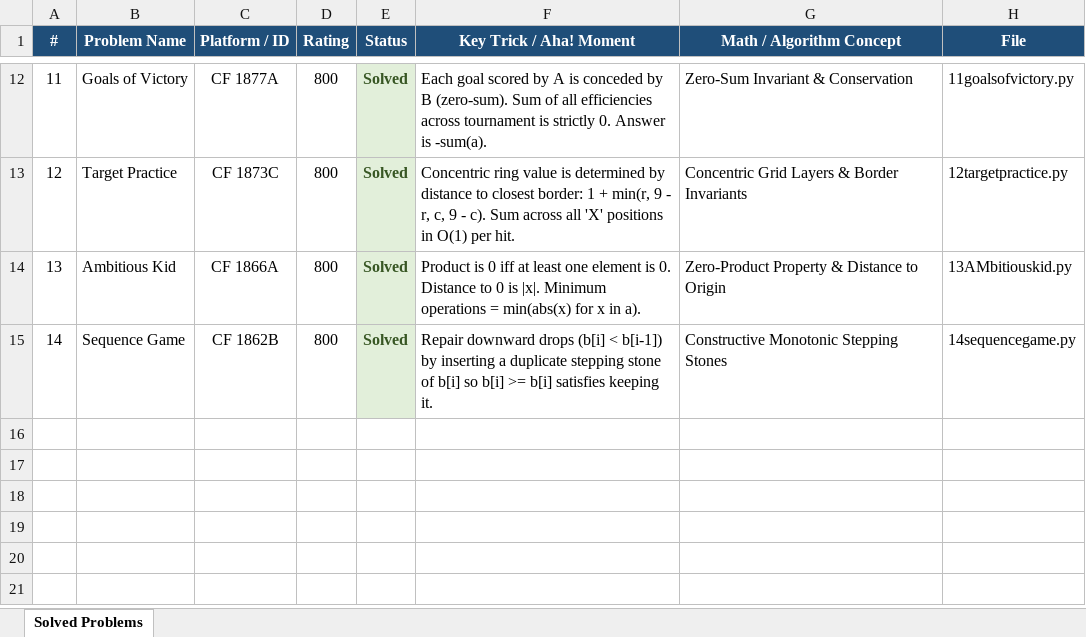
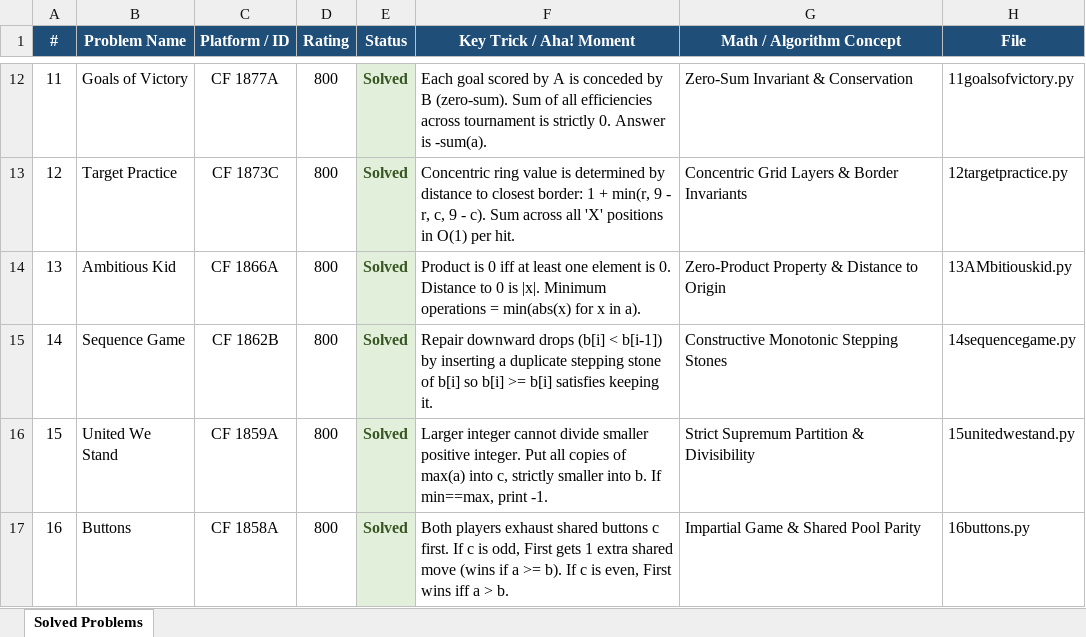
Before and after one commit to Kriwad/codeforces-, an Excel workbook: problems_tracker.xlsx, sheet Solved Problems, drawn as a sheet; only a part is shown, gaps mark what is left out; values as stored, in another font and other column widths than the file's, no borders; the diff names each change by its address in the sheet, - before the commit and + after, or states it on an @@ line.

Commit message:
feat(cf): solve CF 1859A United We Stand & CF 1858A Buttons and update docs

```diff
--- a/problems_tracker.xlsx (sheet Solved Problems)
+++ b/problems_tracker.xlsx (sheet Solved Problems)
+row 16: 15 | United We Stand | CF 1859A | 800 | Solved | Larger integer cannot divide smaller positive integer. Put all copies of max(a) into c, strictly smaller into b. If min==max, print -1. | Strict Supremum Partition & Divisibility | 15unitedwestand.py
+row 17: 16 | Buttons | CF 1858A | 800 | Solved | Both players exhaust shared buttons c first. If c is odd, First gets 1 extra shared move (wins if a >= b). If c is even, First wins iff a > b. | Impartial Game & Shared Pool Parity | 16buttons.py
```
Also changed, not shown: 4 other files.
